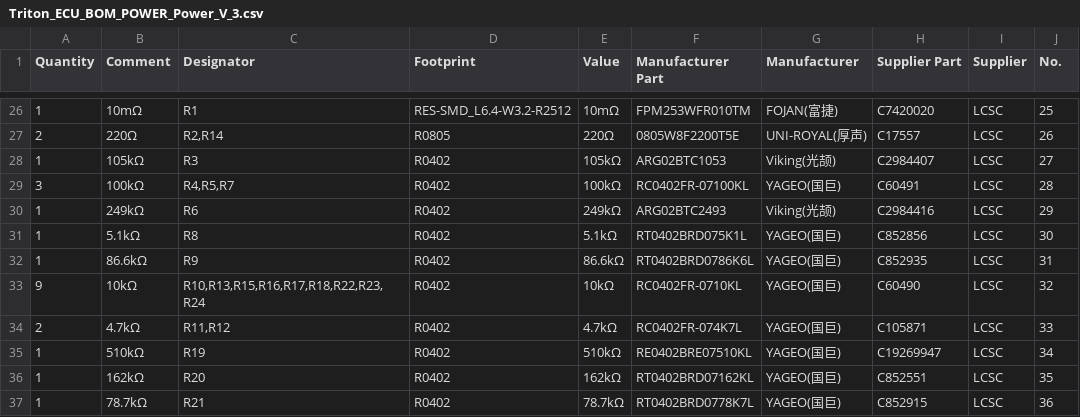
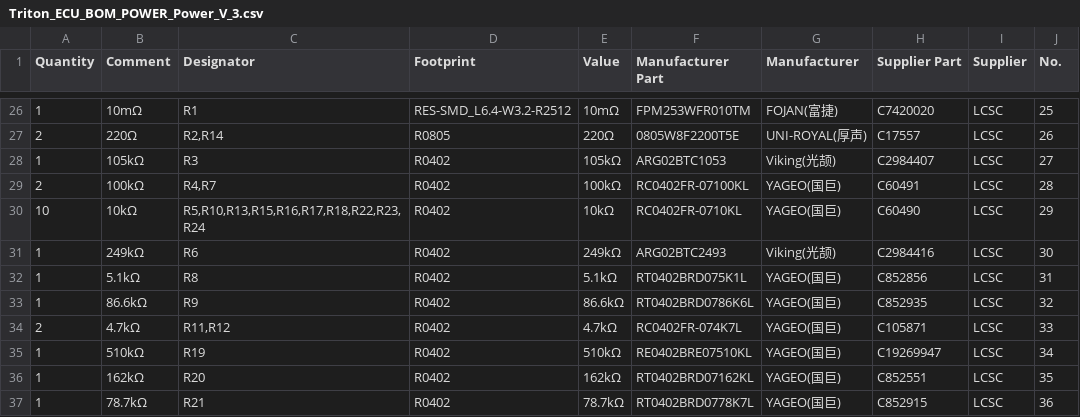
Before and after one commit to alpauna/TritonECU, a CSV file: docs/Schematics/Triton_ECU_BOM_POWER_Power_V_3.csv, drawn as a sheet; only a part is shown, gaps mark what is left out.

```diff
--- a/docs/Schematics/Triton_ECU_BOM_POWER_Power_V_3.csv
+++ b/docs/Schematics/Triton_ECU_BOM_POWER_Power_V_3.csv
@@ -28,7 +28,7 @@
 "1","105kΩ","R3","R0402","105kΩ","ARG02BTC1053","Viking(光颉)","C2984407","LCSC","27"
-"3","100kΩ","R4,R5,R7","R0402","100kΩ","RC0402FR-07100KL","YAGEO(国巨)","C60491","LCSC","28"
-"1","249kΩ","R6","R0402","249kΩ","ARG02BTC2493","Viking(光颉)","C2984416","LCSC","29"
-"1","5.1kΩ","R8","R0402","5.1kΩ","RT0402BRD075K1L","YAGEO(国巨)","C852856","LCSC","30"
-"1","86.6kΩ","R9","R0402","86.6kΩ","RT0402BRD0786K6L","YAGEO(国巨)","C852935","LCSC","31"
-"9","10kΩ","R10,R13,R15,R16,R17,R18,R22,R23,R24","R0402","10kΩ","RC0402FR-0710KL","YAGEO(国巨)","C60490","LCSC","32"
+"2","100kΩ","R4,R7","R0402","100kΩ","RC0402FR-07100KL","YAGEO(国巨)","C60491","LCSC","28"
+"10","10kΩ","R5,R10,R13,R15,R16,R17,R18,R22,R23,R24","R0402","10kΩ","RC0402FR-0710KL","YAGEO(国巨)","C60490","LCSC","29"
+"1","249kΩ","R6","R0402","249kΩ","ARG02BTC2493","Viking(光颉)","C2984416","LCSC","30"
+"1","5.1kΩ","R8","R0402","5.1kΩ","RT0402BRD075K1L","YAGEO(国巨)","C852856","LCSC","31"
+"1","86.6kΩ","R9","R0402","86.6kΩ","RT0402BRD0786K6L","YAGEO(国巨)","C852935","LCSC","32"
 "2","4.7kΩ","R11,R12","R0402","4.7kΩ","RC0402FR-074K7L","YAGEO(国巨)","C105871","LCSC","33"
```
Also changed, not shown: 2 other files.
